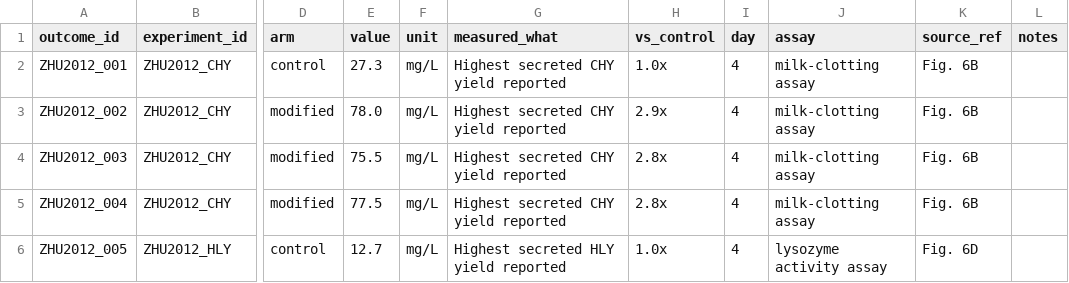
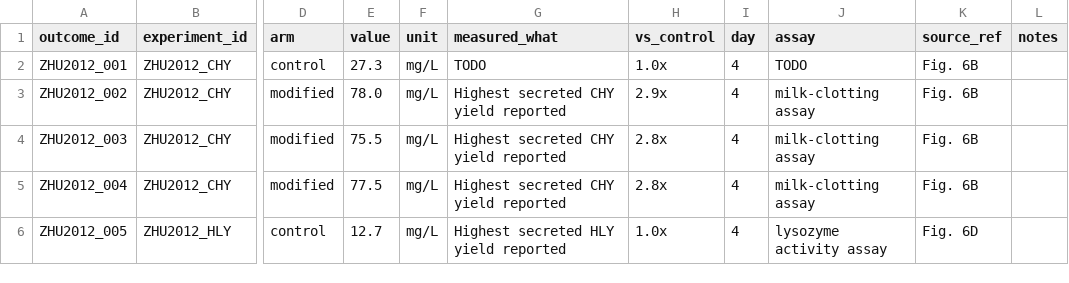
Before and after one commit to thedstrat/aoryzae-secretion-benchmark, a CSV file: data/outcomes.csv, drawn as a sheet; only a part is shown, gaps mark what is left out; the diff names each change by its address in the sheet, - before the commit and + after, or states it on an @@ line.

```diff
--- a/data/outcomes.csv
+++ b/data/outcomes.csv
-G2 (measured_what): Highest secreted CHY yield reported
+G2 (measured_what): TODO
-J2 (assay): milk-clotting assay
+J2 (assay): TODO
```
Also changed, not shown: data/experiment_genes.csv, data/experiments.csv.
